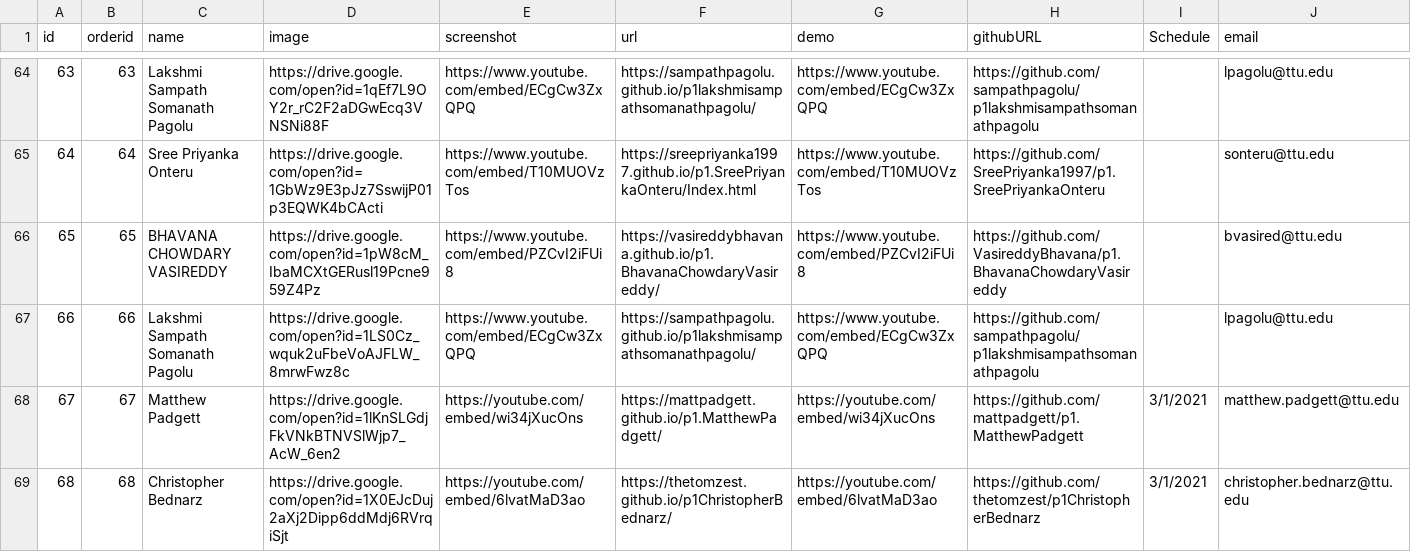
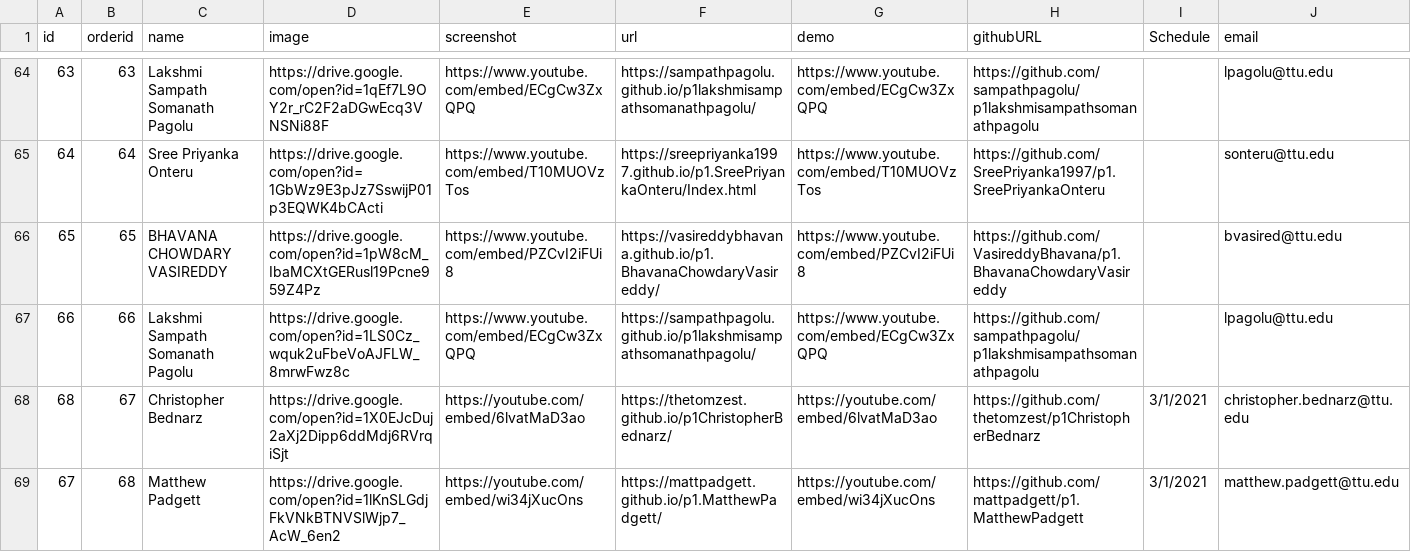
Before and after one commit to iDataVisualizationLab/HCI-Spring2021, a CSV file: data/hw1_presentation.csv, drawn as a sheet; only a part is shown, gaps mark what is left out.

Commit message:
Update hw1_presentation.csv

```diff
--- a/data/hw1_presentation.csv
+++ b/data/hw1_presentation.csv
@@ -67,3 +67,3 @@ id,orderid,name,image,screenshot,url,demo,githubURL,Schedule,email
 66,66,Lakshmi Sampath Somanath Pagolu,https://drive.google.com/open?id=1LS0Cz_wquk2uFbeVoAJFLW_8mrwFwz8c,https://www.youtube.com/embed/ECgCw3ZxQPQ,https://sampathpagolu.github.io/p1lakshmisampathsomanathpagolu/,https://www.youtube.com/embed/ECgCw3ZxQPQ,https://github.com/sampathpagolu/p1lakshmisampathsomanathpagolu,,lpagolu@ttu.edu
-67,67,Matthew Padgett,https://drive.google.com/open?id=1lKnSLGdjFkVNkBTNVSlWjp7_AcW_6en2,https://youtube.com/embed/wi34jXucOns,https://mattpadgett.github.io/p1.MatthewPadgett/,https://youtube.com/embed/wi34jXucOns,https://github.com/mattpadgett/p1.MatthewPadgett,3/1/2021,matthew.padgett@ttu.edu
-68,68,Christopher Bednarz,https://drive.google.com/open?id=1X0EJcDuj2aXj2Dipp6ddMdj6RVrqiSjt,https://youtube.com/embed/6lvatMaD3ao,https://thetomzest.github.io/p1ChristopherBednarz/,https://youtube.com/embed/6lvatMaD3ao,https://github.com/thetomzest/p1ChristopherBednarz,3/1/2021,christopher.bednarz@ttu.edu
+68,67,Christopher Bednarz,https://drive.google.com/open?id=1X0EJcDuj2aXj2Dipp6ddMdj6RVrqiSjt,https://youtube.com/embed/6lvatMaD3ao,https://thetomzest.github.io/p1ChristopherBednarz/,https://youtube.com/embed/6lvatMaD3ao,https://github.com/thetomzest/p1ChristopherBednarz,3/1/2021,christopher.bednarz@ttu.edu
+67,68,Matthew Padgett,https://drive.google.com/open?id=1lKnSLGdjFkVNkBTNVSlWjp7_AcW_6en2,https://youtube.com/embed/wi34jXucOns,https://mattpadgett.github.io/p1.MatthewPadgett/,https://youtube.com/embed/wi34jXucOns,https://github.com/mattpadgett/p1.MatthewPadgett,3/1/2021,matthew.padgett@ttu.edu
```
